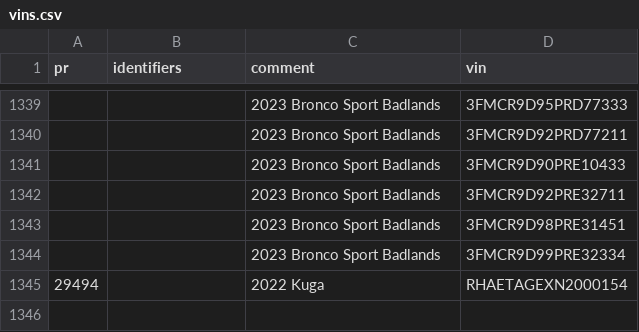
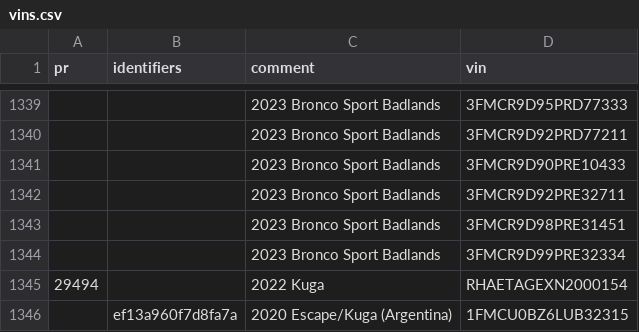
Before and after one commit to incognitojam/op-notebooks, a CSV file: ford/data/vins.csv, drawn as a sheet; only a part is shown, gaps mark what is left out; the diff names each change by its address in the sheet, - before the commit and + after, or states it on an @@ line.

Commit message:
vins: add Ford Kuga (Argentina)

```diff
--- a/ford/data/vins.csv
+++ b/ford/data/vins.csv
+row 1346:  | ef13a960f7d8fa7a | 2020 Escape/Kuga (Argentina) | 1FMCU0BZ6LUB32315
```
